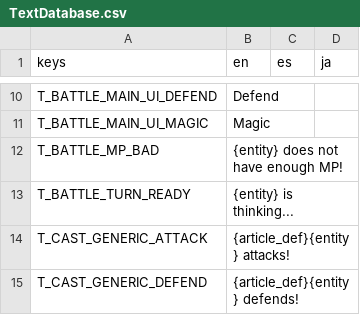
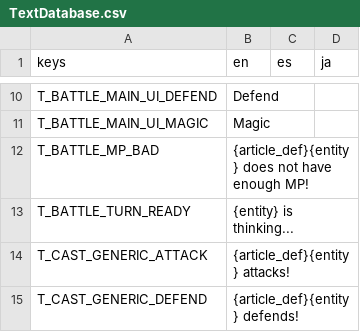
Before and after one commit to Tougon/CopyrightRPG, a CSV file: assets/Localization/TextDatabase.csv, drawn as a sheet; only a part is shown, gaps mark what is left out.

```diff
--- a/assets/Localization/TextDatabase.csv
+++ b/assets/Localization/TextDatabase.csv
@@ -11,3 +11,3 @@ T_BATTLE_MAIN_UI_DEFEND,Defend,,
 T_BATTLE_MAIN_UI_MAGIC,Magic,,
-T_BATTLE_MP_BAD,{entity} does not have enough MP!,,
+T_BATTLE_MP_BAD,{article_def}{entity} does not have enough MP!,,
 T_BATTLE_TURN_READY,{entity} is thinking...,,
```
Also changed, not shown: 14 other files.
